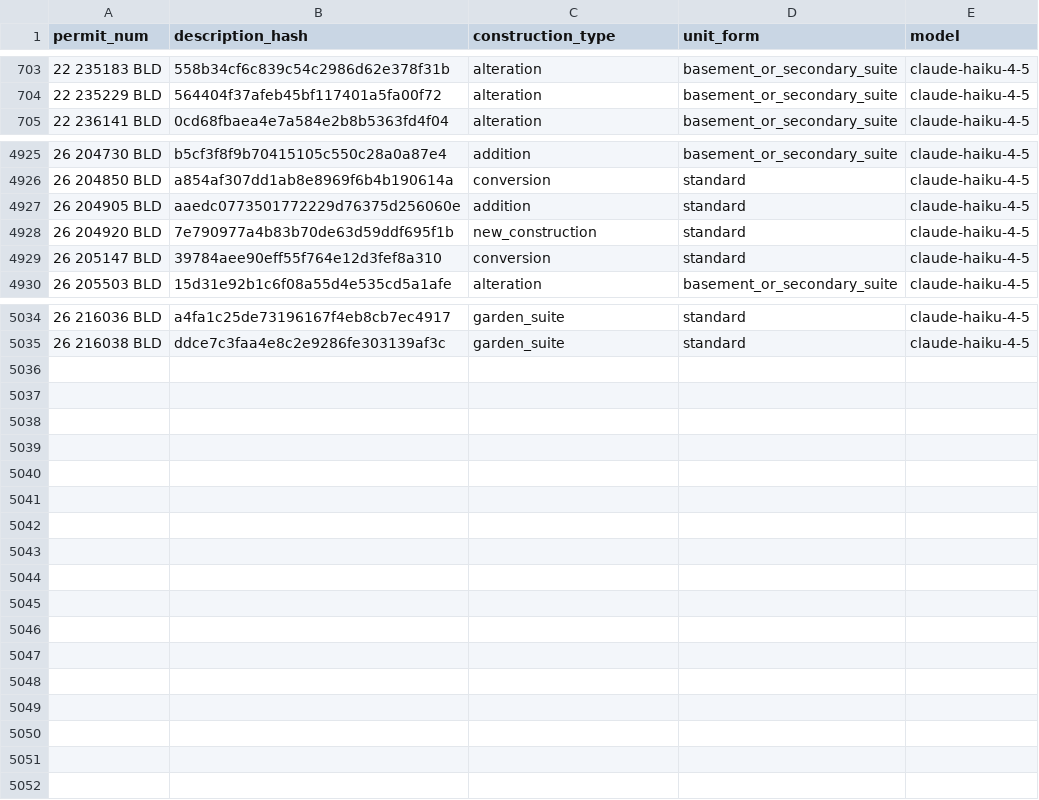
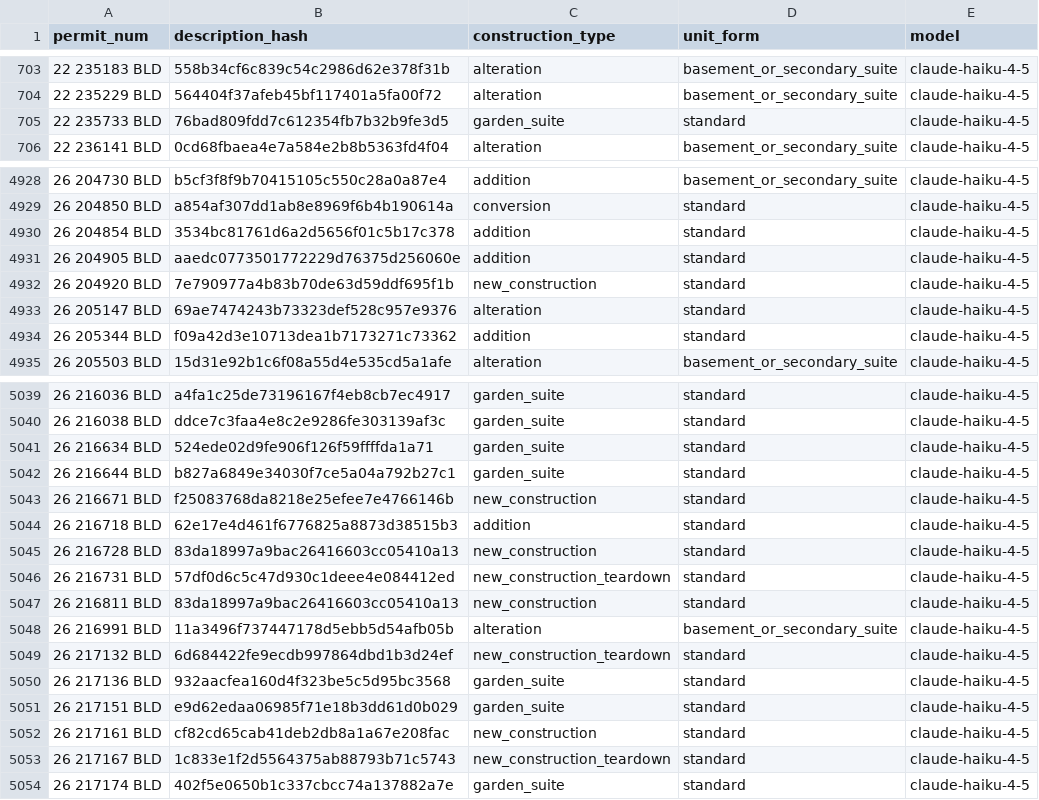
Before and after one commit to zuzubak/to-multiplex-map, a CSV file: dbt/seeds/llm_permit_scope.csv, drawn as a sheet; only a part is shown, gaps mark what is left out; the diff covers the shown part only.

```diff
--- a/dbt/seeds/llm_permit_scope.csv
+++ b/dbt/seeds/llm_permit_scope.csv
@@ -704,2 +704,3 @@ permit_num,description_hash,construction_type,unit_form,model
 22 235229 BLD,564404f37afeb45bf117401a5fa00f72,alteration,basement_or_secondary_suite,claude-haiku-4-5
+22 235733 BLD,76bad809fdd7c612354fb7b32b9fe3d5,garden_suite,standard,claude-haiku-4-5
 22 236141 BLD,0cd68fbaea4e7a584e2b8b5363fd4f04,alteration,basement_or_secondary_suite,claude-haiku-4-5
@@ -4926,5 +4929,7 @@ permit_num,description_hash,construction_type,unit_form,model
 26 204850 BLD,a854af307dd1ab8e8969f6b4b190614a,conversion,standard,claude-haiku-4-5
+26 204854 BLD,3534bc81761d6a2d5656f01c5b17c378,addition,standard,claude-haiku-4-5
 26 204905 BLD,aaedc0773501772229d76375d256060e,addition,standard,claude-haiku-4-5
 26 204920 BLD,7e790977a4b83b70de63d59ddf695f1b,new_construction,standard,claude-haiku-4-5
-26 205147 BLD,39784aee90eff55f764e12d3fef8a310,conversion,standard,claude-haiku-4-5
+26 205147 BLD,69ae7474243b73323def528c957e9376,alteration,standard,claude-haiku-4-5
+26 205344 BLD,f09a42d3e10713dea1b7173271c73362,addition,standard,claude-haiku-4-5
 26 205503 BLD,15d31e92b1c6f08a55d4e535cd5a1afe,alteration,basement_or_secondary_suite,claude-haiku-4-5
@@ -5035 +5040,15 @@ permit_num,description_hash,construction_type,unit_form,model
 26 216038 BLD,ddce7c3faa4e8c2e9286fe303139af3c,garden_suite,standard,claude-haiku-4-5
+26 216634 BLD,524ede02d9fe906f126f59ffffda1a71,garden_suite,standard,claude-haiku-4-5
+26 216644 BLD,b827a6849e34030f7ce5a04a792b27c1,garden_suite,standard,claude-haiku-4-5
+26 216671 BLD,f25083768da8218e25efee7e4766146b,new_construction,standard,claude-haiku-4-5
+26 216718 BLD,62e17e4d461f6776825a8873d38515b3,addition,standard,claude-haiku-4-5
+26 216728 BLD,83da18997a9bac26416603cc05410a13,new_construction,standard,claude-haiku-4-5
+26 216731 BLD,57df0d6c5c47d930c1deee4e084412ed,new_construction_teardown,standard,claude-haiku-4-5
+26 216811 BLD,83da18997a9bac26416603cc05410a13,new_construction,standard,claude-haiku-4-5
+26 216991 BLD,11a3496f737447178d5ebb5d54afb05b,alteration,basement_or_secondary_suite,claude-haiku-4-5
+26 217132 BLD,6d684422fe9ecdb997864dbd1b3d24ef,new_construction_teardown,standard,claude-haiku-4-5
+26 217136 BLD,932aacfea160d4f323be5c5d95bc3568,garden_suite,standard,claude-haiku-4-5
+26 217151 BLD,e9d62edaa06985f71e18b3dd61d0b029,garden_suite,standard,claude-haiku-4-5
+26 217161 BLD,cf82cd65cab41deb2db8a1a67e208fac,new_construction,standard,claude-haiku-4-5
+26 217167 BLD,1c833e1f2d5564375ab88793b71c5743,new_construction_teardown,standard,claude-haiku-4-5
+26 217174 BLD,402f5e0650b1c337cbcc74a137882a7e,garden_suite,standard,claude-haiku-4-5
```
Also changed, not shown: 2 added rows and 5 edited cells elsewhere in this file, 2 other files.
